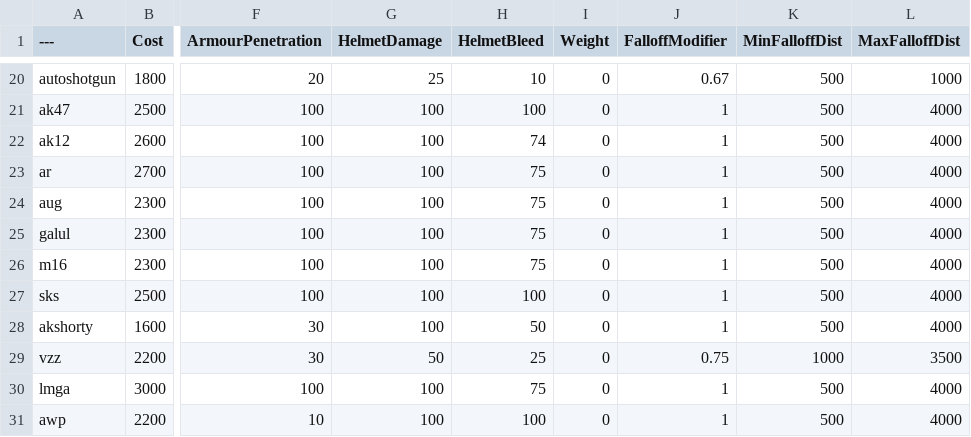
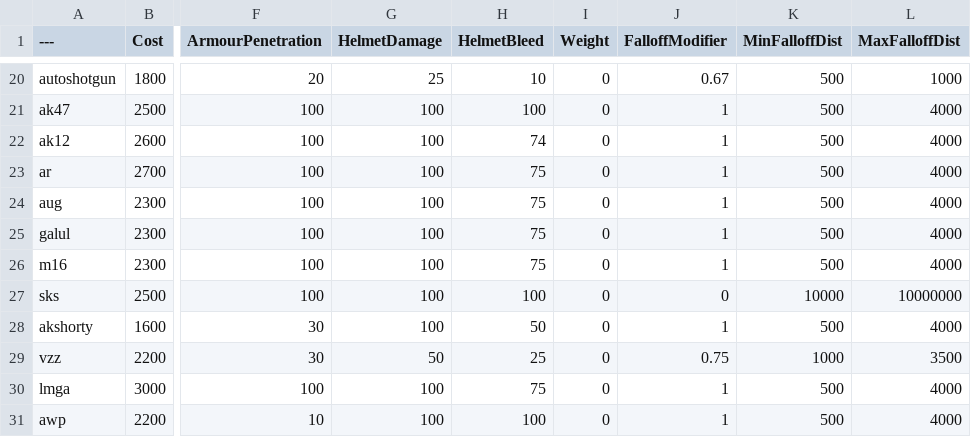
Before and after one commit to ImGazzy/BalancingTable, a CSV file: BalancingTable.csv, drawn as a sheet; only a part is shown, gaps mark what is left out; the diff names each change by its address in the sheet, - before the commit and + after, or states it on an @@ line.

Commit message:
Update BalancingTable.csv

```diff
--- a/BalancingTable.csv
+++ b/BalancingTable.csv
-J27 (FalloffModifier): 1
+J27 (FalloffModifier): 0
-K27 (MinFalloffDist): 500
+K27 (MinFalloffDist): 10000
-L27 (MaxFalloffDist): 4000
+L27 (MaxFalloffDist): 10000000
```
